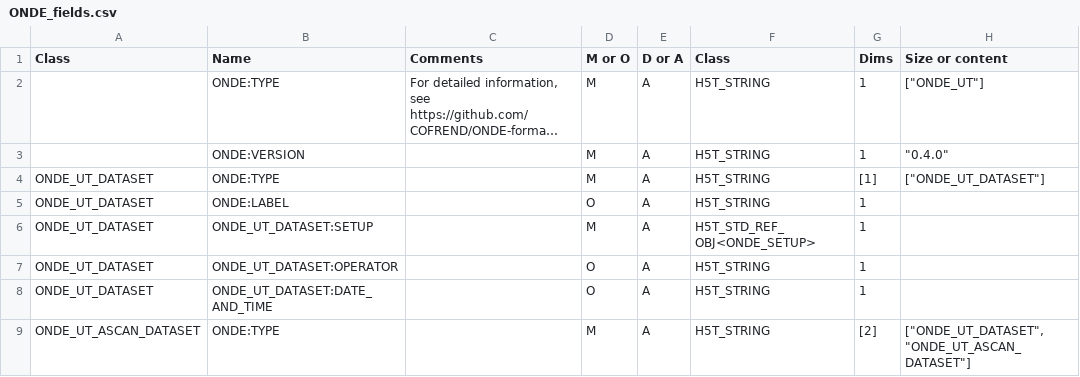
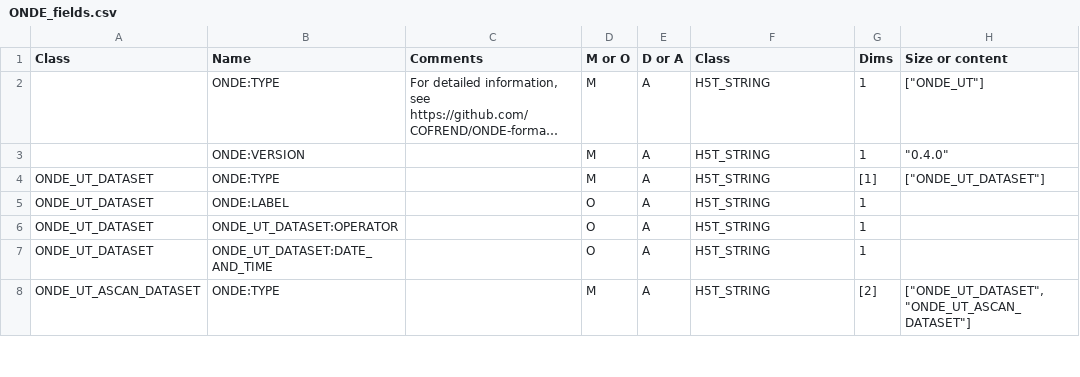
Before and after one commit to COFREND/ONDE-format, a CSV file: ONDE_fields/ONDE_fields.csv, drawn as a sheet; only a part is shown; long unchanged cells end in …; removed rows and columns are numbered as before the commit, all else as after; the diff covers the shown part only; the diff names each change by its address in the sheet, - before the commit and + after, or states it on an @@ line.

Commit message:
Issue #31 Simplification of the data model
Taking into account @pwilcox1971 review :
- SETUP reference at UT_ASCAN_DATASET level
- clarification of DATA comment
- replacing ELEMENTARY_CHANNELSDATASET by SOURCE_ASCAN_DATASET
- correcting introduction of non UTF-8 character

```diff
--- a/ONDE_fields/ONDE_fields.csv
+++ b/ONDE_fields/ONDE_fields.csv
-row 6: ONDE_UT_DATASET | ONDE_UT_DATASET:SETUP |  | M | A | H5T_STD_REF_OBJ<ONDE_SETUP> | 1
```
Also changed, not shown: 1 added row and 5 edited cells elsewhere in this file.
